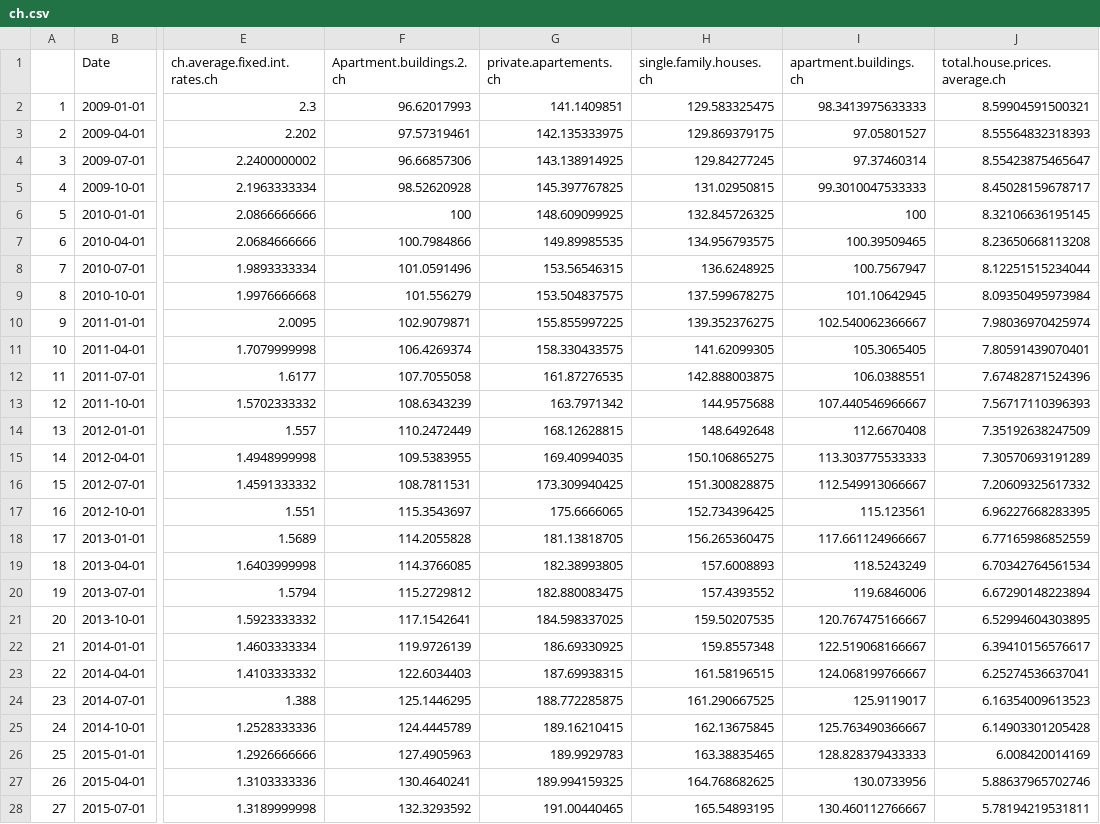
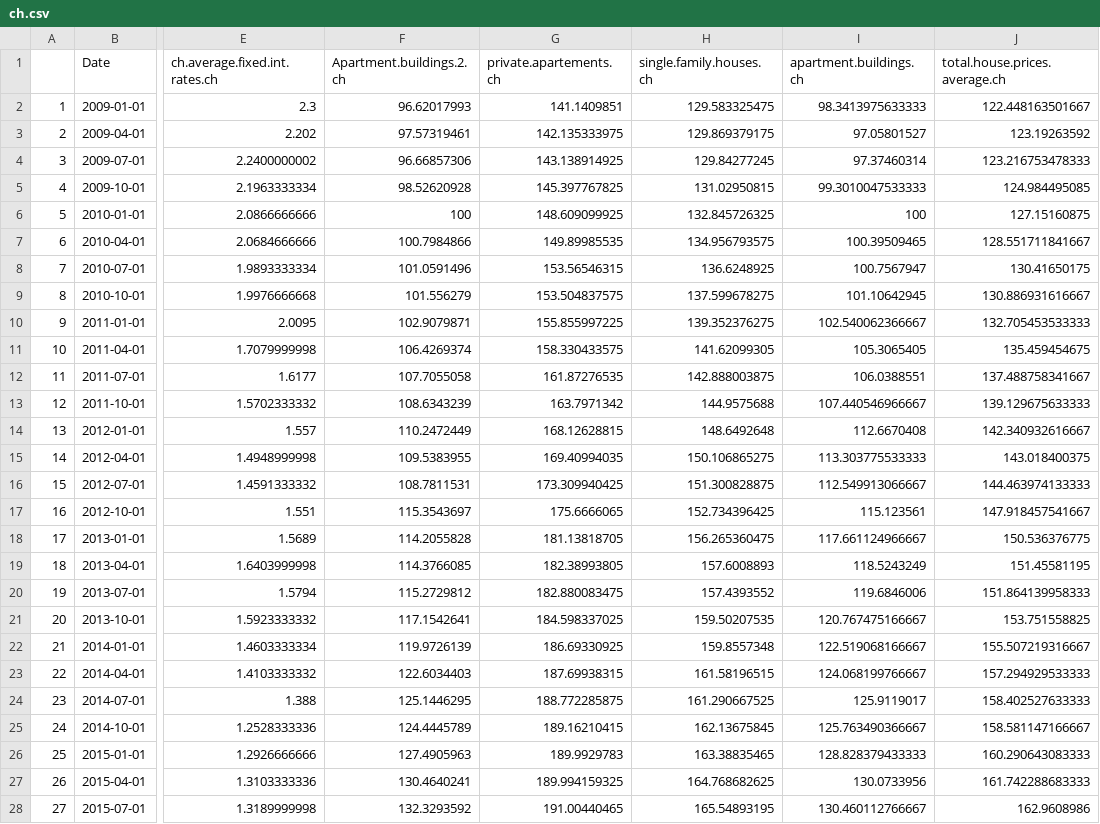
Before and after one commit to Chnebu/BUINTproj, a CSV file: data/ch.csv, drawn as a sheet; only a part is shown, gaps mark what is left out; the diff covers the shown part only; the diff names each change by its address in the sheet, - before the commit and + after, or states it on an @@ line.

Commit message:
Update ch.csv

```diff
--- a/data/ch.csv
+++ b/data/ch.csv
-J2 (total.house.prices.average.ch): 8.59904591500321
+J2 (total.house.prices.average.ch): 122.448163501667
-J3 (total.house.prices.average.ch): 8.55564832318393
+J3 (total.house.prices.average.ch): 123.19263592
-J4 (total.house.prices.average.ch): 8.55423875465647
+J4 (total.house.prices.average.ch): 123.216753478333
-J5 (total.house.prices.average.ch): 8.45028159678717
+J5 (total.house.prices.average.ch): 124.984495085
-J6 (total.house.prices.average.ch): 8.32106636195145
+J6 (total.house.prices.average.ch): 127.15160875
-J7 (total.house.prices.average.ch): 8.23650668113208
+J7 (total.house.prices.average.ch): 128.551711841667
-J8 (total.house.prices.average.ch): 8.12251515234044
+J8 (total.house.prices.average.ch): 130.41650175
-J9 (total.house.prices.average.ch): 8.09350495973984
+J9 (total.house.prices.average.ch): 130.886931616667
-J10 (total.house.prices.average.ch): 7.98036970425974
+J10 (total.house.prices.average.ch): 132.705453533333
-J11 (total.house.prices.average.ch): 7.80591439070401
+J11 (total.house.prices.average.ch): 135.459454675
-J12 (total.house.prices.average.ch): 7.67482871524396
+J12 (total.house.prices.average.ch): 137.488758341667
-J13 (total.house.prices.average.ch): 7.56717110396393
+J13 (total.house.prices.average.ch): 139.129675633333
-J14 (total.house.prices.average.ch): 7.35192638247509
+J14 (total.house.prices.average.ch): 142.340932616667
-J15 (total.house.prices.average.ch): 7.30570693191289
+J15 (total.house.prices.average.ch): 143.018400375
-J16 (total.house.prices.average.ch): 7.20609325617332
+J16 (total.house.prices.average.ch): 144.463974133333
-J17 (total.house.prices.average.ch): 6.96227668283395
+J17 (total.house.prices.average.ch): 147.918457541667
-J18 (total.house.prices.average.ch): 6.77165986852559
+J18 (total.house.prices.average.ch): 150.536376775
-J19 (total.house.prices.average.ch): 6.70342764561534
+J19 (total.house.prices.average.ch): 151.45581195
-J20 (total.house.prices.average.ch): 6.67290148223894
+J20 (total.house.prices.average.ch): 151.864139958333
-J21 (total.house.prices.average.ch): 6.52994604303895
+J21 (total.house.prices.average.ch): 153.751558825
-J22 (total.house.prices.average.ch): 6.39410156576617
+J22 (total.house.prices.average.ch): 155.507219316667
-J23 (total.house.prices.average.ch): 6.25274536637041
+J23 (total.house.prices.average.ch): 157.294929533333
-J24 (total.house.prices.average.ch): 6.16354009613523
+J24 (total.house.prices.average.ch): 158.402527633333
-J25 (total.house.prices.average.ch): 6.14903301205428
+J25 (total.house.prices.average.ch): 158.581147166667
-J26 (total.house.prices.average.ch): 6.008420014169
+J26 (total.house.prices.average.ch): 160.290643083333
-J27 (total.house.prices.average.ch): 5.88637965702746
+J27 (total.house.prices.average.ch): 161.742288683333
-J28 (total.house.prices.average.ch): 5.78194219531811
+J28 (total.house.prices.average.ch): 162.9608986
```
Also changed, not shown: 1 added row and 27 edited cells elsewhere in this file.
